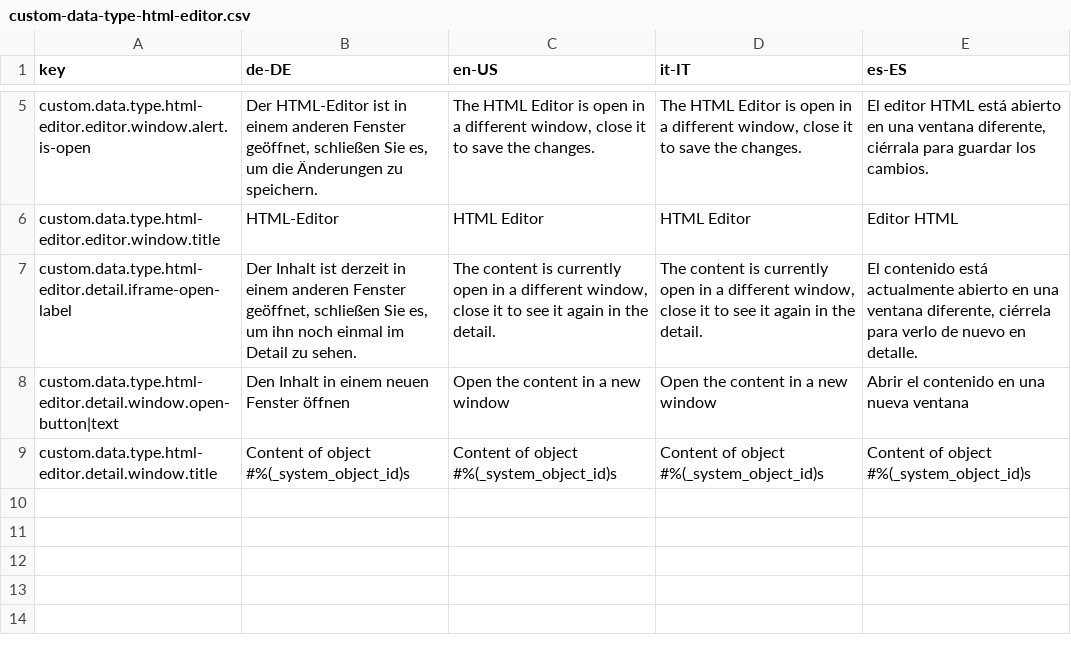
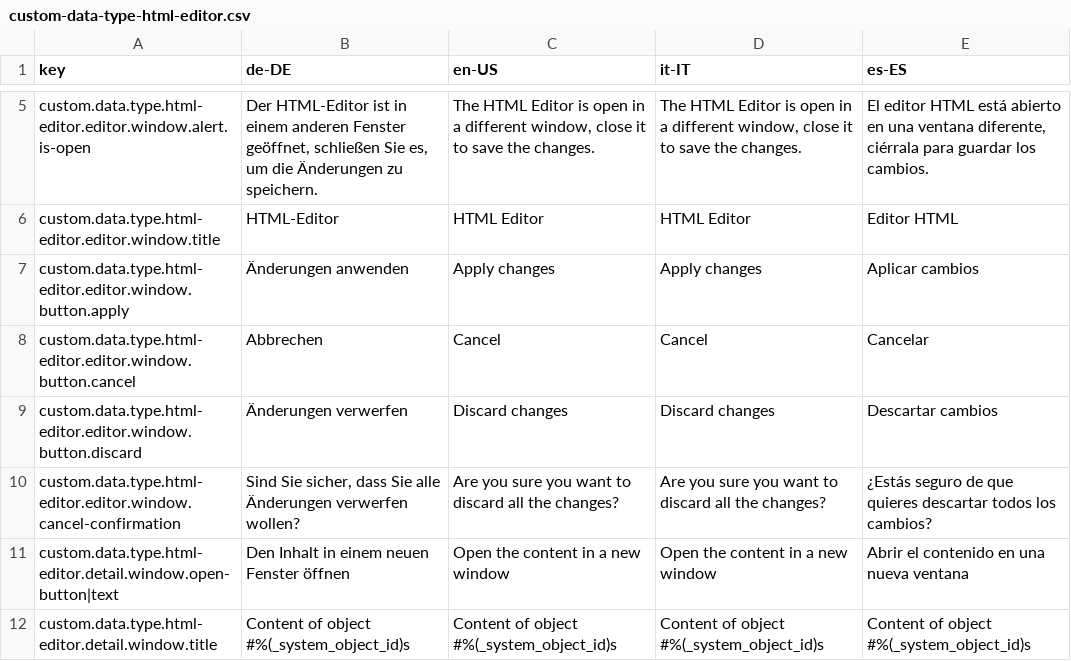
Before and after one commit to programmfabrik/easydb-custom-data-type-html-editor, a CSV file: l10n/custom-data-type-html-editor.csv, drawn as a sheet; only a part is shown, gaps mark what is left out; removed rows and columns are numbered as before the commit, all else as after; the diff names each change by its address in the sheet, - before the commit and + after, or states it on an @@ line.

Commit message:
Added a cancel button to discard changes and another one to apply the changes in the external editor window. See #58624

```diff
--- a/l10n/custom-data-type-html-editor.csv
+++ b/l10n/custom-data-type-html-editor.csv
-row 7: custom.data.type.html-editor.detail.iframe-open-label | Der Inhalt ist derzeit in einem anderen Fenster geöffnet, schließen Sie es, um ihn noch einmal im Detail zu sehen. | The content is currently open in a different window, close it to see it again in the detail. | The content is currently open in a different window, close it to see it again in the detail. | El contenido está actualmente abierto en una ventana diferente, ciérrela para verlo de nuevo en detalle.
+row 7: custom.data.type.html-editor.editor.window.button.apply | Änderungen anwenden | Apply changes | Apply changes | Aplicar cambios
+row 8: custom.data.type.html-editor.editor.window.button.cancel | Abbrechen | Cancel | Cancel | Cancelar
+row 9: custom.data.type.html-editor.editor.window.button.discard | Änderungen verwerfen | Discard changes | Discard changes | Descartar cambios
+row 10: custom.data.type.html-editor.editor.window.cancel-confirmation | Sind Sie sicher, dass Sie alle Änderungen verwerfen wollen? | Are you sure you want to discard all the changes? | Are you sure you want to discard all the changes? | ¿Estás seguro de que quieres descartar todos los cambios?
```
Also changed, not shown: 2 other files.
